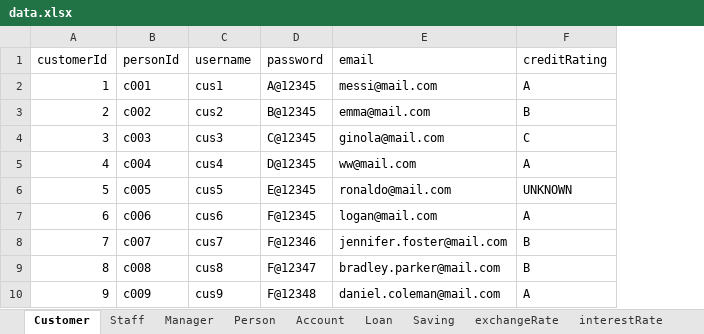
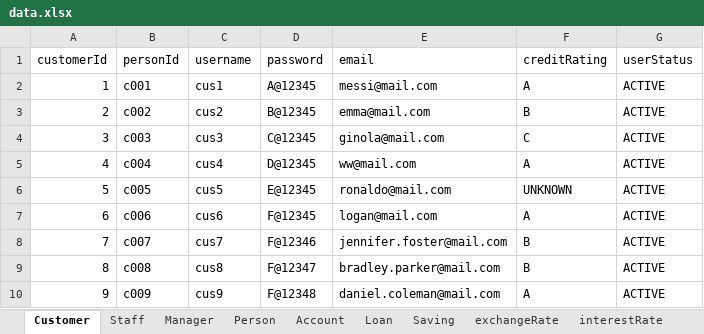
Before and after one commit to nguyenhuybinh2604/nguyenhuybinh2604.github.io, an Excel workbook: java/project-JavaBank/src/io/data.xlsx, sheet Customer, drawn as a sheet; only a part is shown; values as stored, in another font and other column widths than the file's, no borders; the diff names each change by its address in the sheet, - before the commit and + after, or states it on an @@ line.

```diff
--- a/java/project-JavaBank/src/io/data.xlsx (sheet Customer)
+++ b/java/project-JavaBank/src/io/data.xlsx (sheet Customer)
+column G (userStatus), rows 2-10: all ACTIVE
```
Also changed, not shown: sheet Loan, sheet Manager, sheet Staff, formulas that keep their value, java/project-JavaBank/out/production/bai-12-JavaBank/io/data.xlsx, 49 other files.
